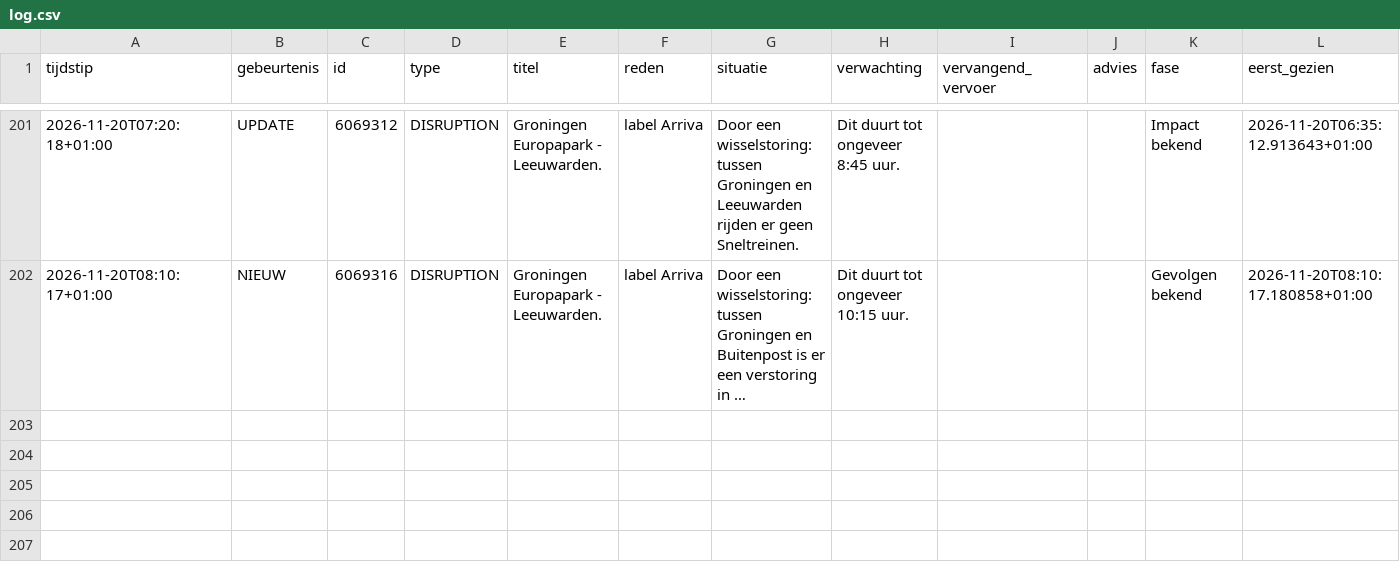
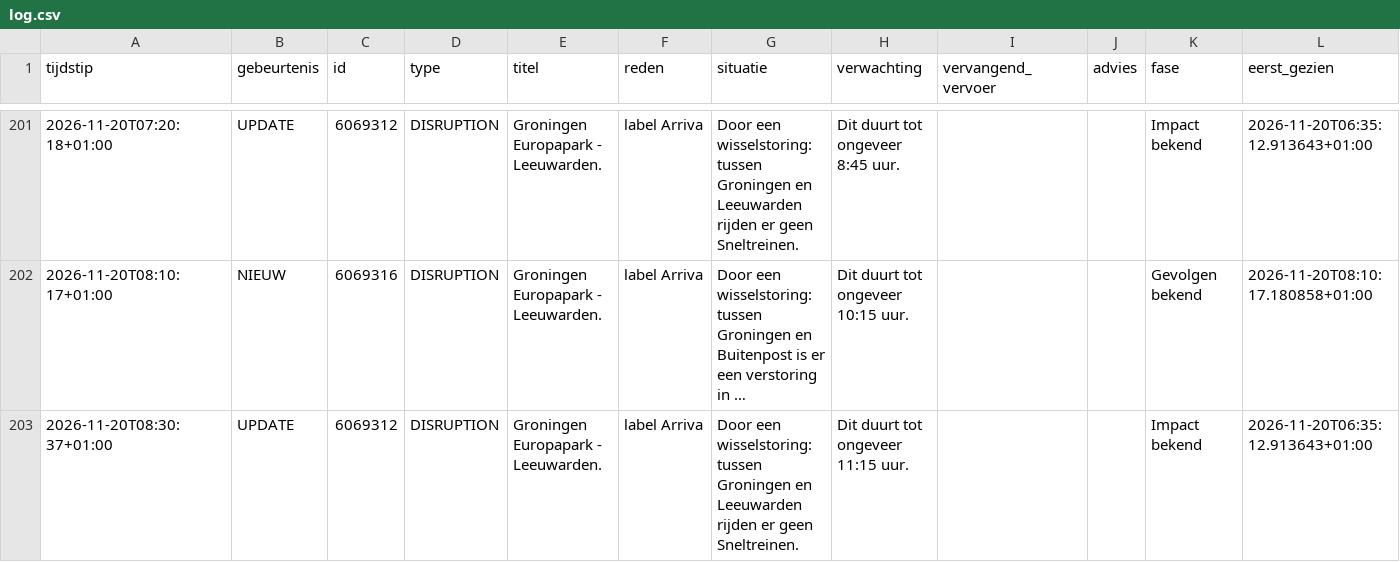
Before and after one commit to ongepland/storingsalert-noord, a CSV file: data/log.csv, drawn as a sheet; only a part is shown, gaps mark what is left out; long unchanged cells end in …; rows hold the shown columns only; the diff names each change by its address in the sheet, - before the commit and + after, or states it on an @@ line.

```diff
--- a/data/log.csv
+++ b/data/log.csv
+row 203: 2026-11-20T08:30:37+01:00 | UPDATE | 6069312 | DISRUPTION | Groningen Europapark - Leeuwarden. | label Arriva | Door een wisselstoring: tussen Groningen en Leeuwarden rijden er geen Sneltreinen. | Dit duurt tot ongeveer 11:15 uur. |  |  | Impact bekend | 2026-11-20T06:35:12.913643+01:00
```
Also changed, not shown: 1 other file.
